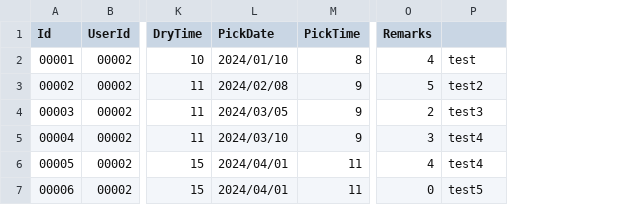
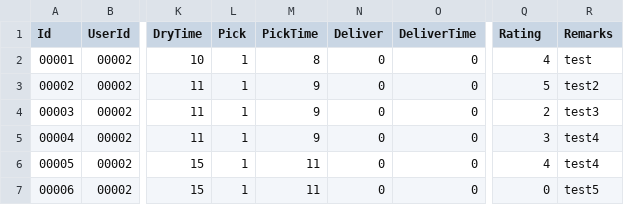
Before and after one commit to sujeewafed/F23_3175_G3_BubbleWash, a CSV file: app/src/main/res/raw/bookings.csv, drawn as a sheet; only a part is shown, gaps mark what is left out; removed rows and columns are numbered as before the commit, all else as after; the diff names each change by its address in the sheet, - before the commit and + after, or states it on an @@ line.

Commit message:
Added missing booking model properties and changes the booking activity functions accordingly

```diff
--- a/app/src/main/res/raw/bookings.csv
+++ b/app/src/main/res/raw/bookings.csv
-column L (PickDate), rows 2-7: 2024/01/10 | 2024/02/08 | 2024/03/05 | 2024/03/10 | 2024/04/01 | 2024/04/01
+column L (Pick), rows 2-7: all 1
+column N (Deliver), rows 2-7: all 0
+column O (DeliverTime), rows 2-7: all 0
-Q1: Remarks
+Q1: Rating
-R1: (empty)
+R1: Remarks
```
Also changed, not shown: 7 other files.
